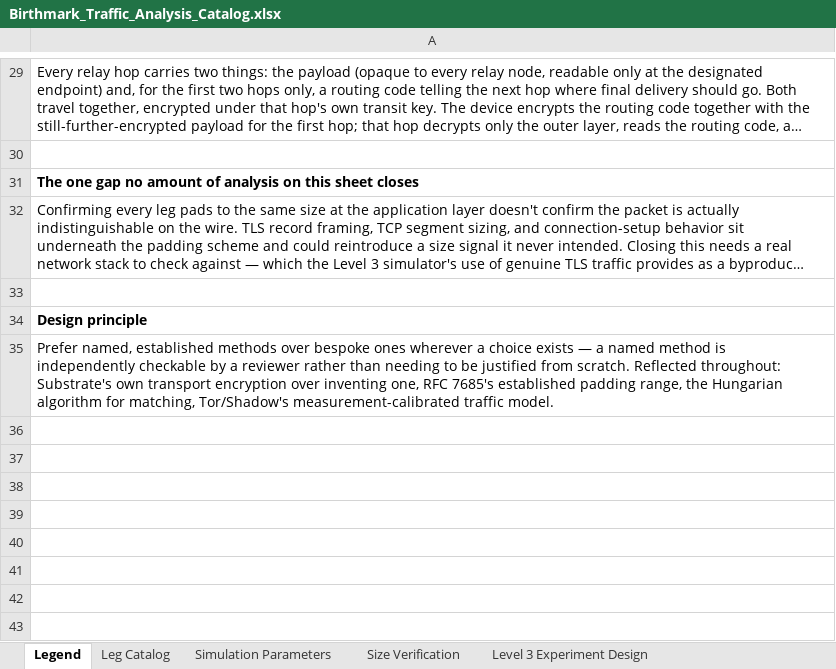
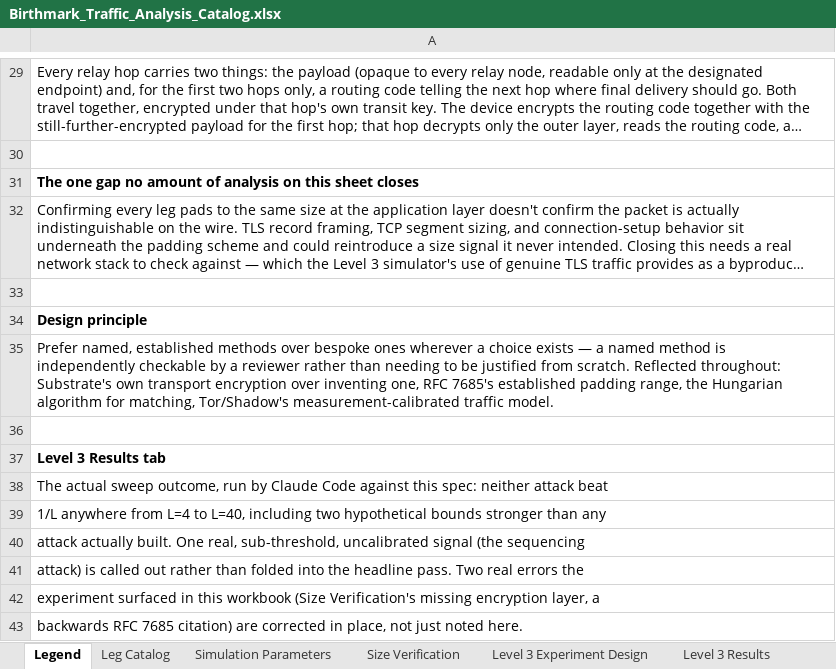
Before and after one commit to Birthmark-Standard/BirthmarkProtocol, an Excel workbook: GPAExperiment/Birthmark_Traffic_Analysis_Catalog.xlsx, sheet Legend, drawn as a sheet; only a part is shown, gaps mark what is left out; long unchanged cells end in …; values as stored, in another font and other column widths than the file's, no borders; the diff names each change by its address in the sheet, - before the commit and + after, or states it on an @@ line.

```diff
--- a/GPAExperiment/Birthmark_Traffic_Analysis_Catalog.xlsx (sheet Legend)
+++ b/GPAExperiment/Birthmark_Traffic_Analysis_Catalog.xlsx (sheet Legend)
+sheet tab: Level 3 Results
+row 36: (empty)
+row 37: Level 3 Results tab
+row 38: The actual sweep outcome, run by Claude Code against this spec: neither attack beat
+row 39: 1/L anywhere from L=4 to L=40, including two hypothetical bounds stronger than any
+row 40: attack actually built. One real, sub-threshold, uncalibrated signal (the sequencing
+row 41: attack) is called out rather than folded into the headline pass. Two real errors the
+row 42: experiment surfaced in this workbook (Size Verification's missing encryption layer, a
+row 43: backwards RFC 7685 citation) are corrected in place, not just noted here.
```
Also changed, not shown: sheet Level 3 Experiment Design, sheet Size Verification, sheet Simulation Parameters, 10 other files.
